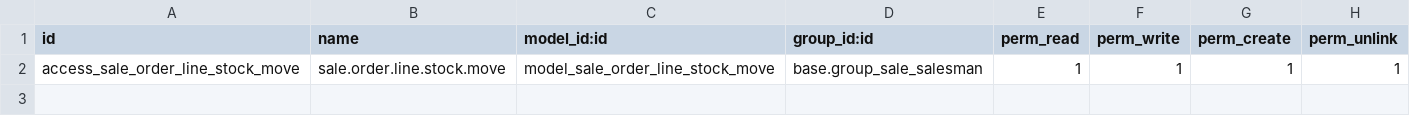
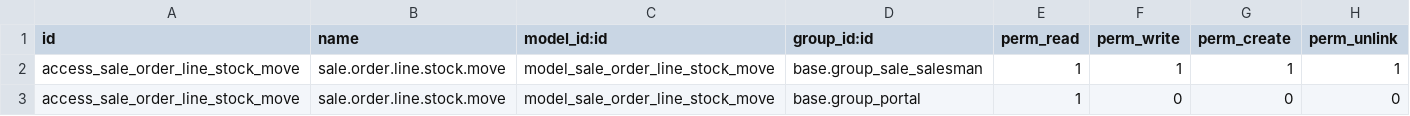
Before and after one commit to OCA/account-invoicing, a CSV file: account_invoice_group_picking/security/ir.model.access.csv, drawn as a sheet.

Commit message:
[IMP] ACL so portal users have access to their invoices

```diff
--- a/account_invoice_group_picking/security/ir.model.access.csv
+++ b/account_invoice_group_picking/security/ir.model.access.csv
@@ -2 +2,2 @@ id,name,model_id:id,group_id:id,perm_read,perm_write,perm_create,perm_unlink
 access_sale_order_line_stock_move,sale.order.line.stock.move,model_sale_order_line_stock_move,base.group_sale_salesman,1,1,1,1
+access_sale_order_line_stock_move,sale.order.line.stock.move,model_sale_order_line_stock_move,base.group_portal,1,0,0,0
```
